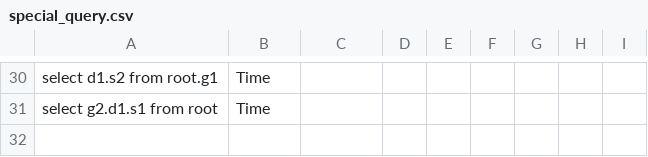
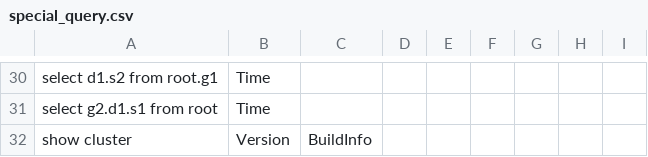
Before and after one commit to thulab/iotdb-sql-testcase, a CSV file: tree/CONFIG/special_query.csv, drawn as a sheet; only a part is shown, gaps mark what is left out; the diff names each change by its address in the sheet, - before the commit and + after, or states it on an @@ line.

Commit message:
Updated special_query.csv file in tree model

```diff
--- a/tree/CONFIG/special_query.csv
+++ b/tree/CONFIG/special_query.csv
+row 32: show cluster | Version | BuildInfo
```
